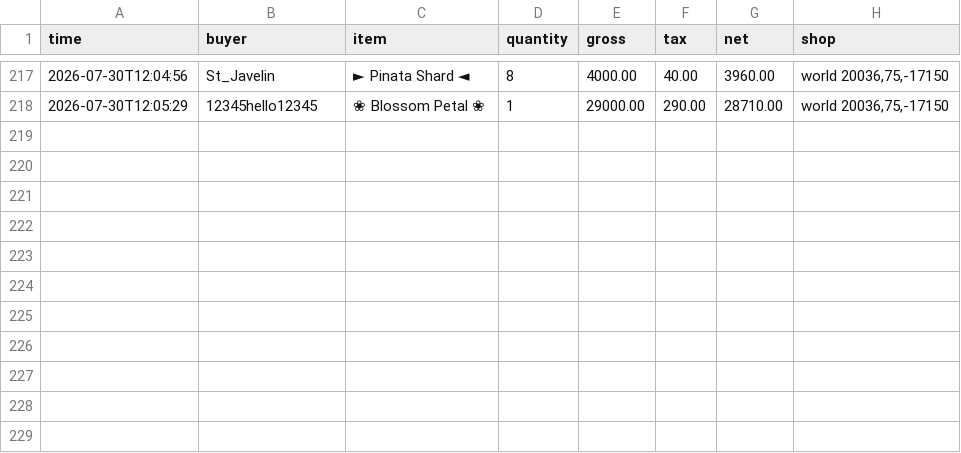
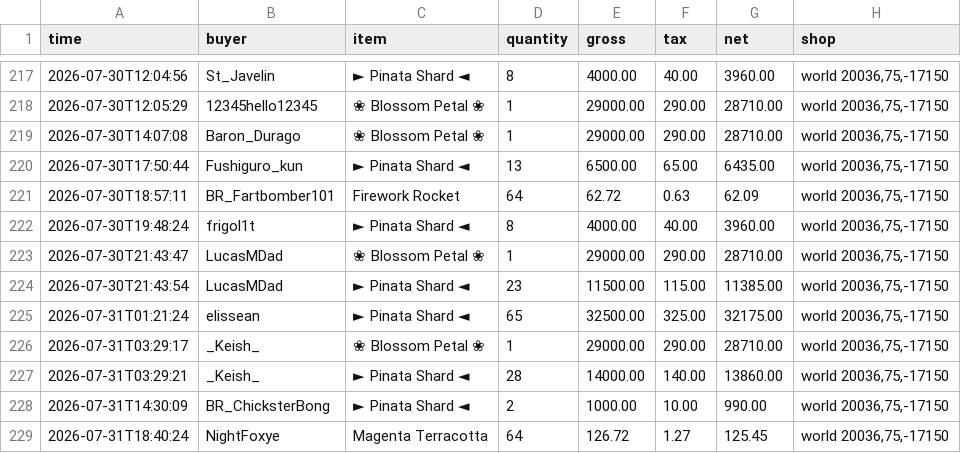
Before and after one commit to baracouq/qs-dashing-lotus, a CSV file: transactions_archive.csv, drawn as a sheet; only a part is shown, gaps mark what is left out; the diff names each change by its address in the sheet, - before the commit and + after, or states it on an @@ line.

Commit message:
Update transactions_archive.csv via qs_run

```diff
--- a/transactions_archive.csv
+++ b/transactions_archive.csv
+row 219: 2026-07-30T14:07:08 | Baron_Durago | ❀ Blossom Petal ❀ | 1 | 29000.00 | 290.00 | 28710.00 | world 20036,75,-17150
+row 220: 2026-07-30T17:50:44 | Fushiguro_kun | ► Pinata Shard ◄ | 13 | 6500.00 | 65.00 | 6435.00 | world 20036,75,-17150
+row 221: 2026-07-30T18:57:11 | BR_Fartbomber101 | Firework Rocket | 64 | 62.72 | 0.63 | 62.09 | world 20036,75,-17150
+row 222: 2026-07-30T19:48:24 | frigol1t | ► Pinata Shard ◄ | 8 | 4000.00 | 40.00 | 3960.00 | world 20036,75,-17150
+row 223: 2026-07-30T21:43:47 | LucasMDad | ❀ Blossom Petal ❀ | 1 | 29000.00 | 290.00 | 28710.00 | world 20036,75,-17150
+row 224: 2026-07-30T21:43:54 | LucasMDad | ► Pinata Shard ◄ | 23 | 11500.00 | 115.00 | 11385.00 | world 20036,75,-17150
+row 225: 2026-07-31T01:21:24 | elissean | ► Pinata Shard ◄ | 65 | 32500.00 | 325.00 | 32175.00 | world 20036,75,-17150
+row 226: 2026-07-31T03:29:17 | _Keish_ | ❀ Blossom Petal ❀ | 1 | 29000.00 | 290.00 | 28710.00 | world 20036,75,-17150
+row 227: 2026-07-31T03:29:21 | _Keish_ | ► Pinata Shard ◄ | 28 | 14000.00 | 140.00 | 13860.00 | world 20036,75,-17150
+row 228: 2026-07-31T14:30:09 | BR_ChicksterBong | ► Pinata Shard ◄ | 2 | 1000.00 | 10.00 | 990.00 | world 20036,75,-17150
+row 229: 2026-07-31T18:40:24 | NightFoxye | Magenta Terracotta | 64 | 126.72 | 1.27 | 125.45 | world 20036,75,-17150
```
